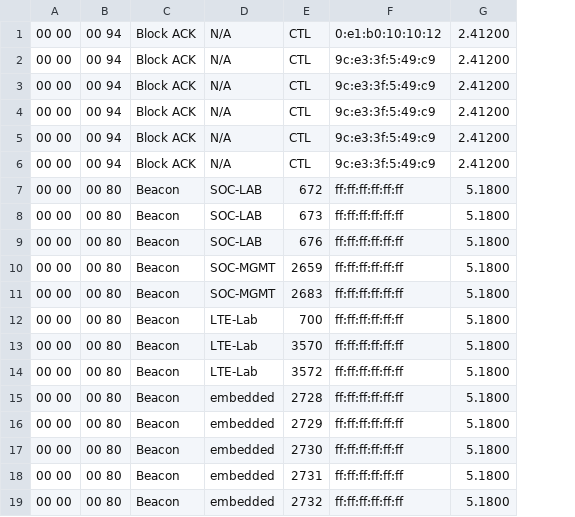
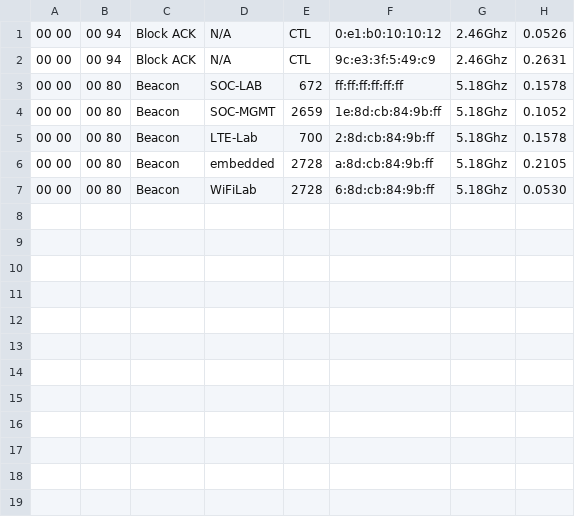
Before and after one commit to pieterbork/SUPERFREQ, a CSV file: src/infrastructure/network_scan_output/hackRFTestOutput.csv, drawn as a sheet; removed rows and columns are numbered as before the commit, all else as after; the diff names each change by its address in the sheet, - before the commit and + after, or states it on an @@ line.

Commit message:
Added Pie Chart for parsed csv data. Fixing small bugs for graphs and terminal keyboard input...

```diff
--- a/src/infrastructure/network_scan_output/hackRFTestOutput.csv
+++ b/src/infrastructure/network_scan_output/hackRFTestOutput.csv
-column G, rows 1-2: 2.41200 | 2.41200; row 7: 5.1800; row 10: 5.1800; row 12: 5.1800; rows 15-16: 5.1800 | 5.1800
+column G, rows 1-7: 2.46Ghz | 2.46Ghz | 5.18Ghz | 5.18Ghz | 5.18Ghz | 5.18Ghz | 5.18Ghz
+column H, rows 1-7: 0.0526 | 0.2631 | 0.1578 | 0.1052 | 0.1578 | 0.2105 | 0.0530
-row 3: 00 00 | 00 94 | Block ACK | N/A | CTL | 9c:e3:3f:5:49:c9 | 2.41200
-row 4: 00 00 | 00 94 | Block ACK | N/A | CTL | 9c:e3:3f:5:49:c9 | 2.41200
-row 5: 00 00 | 00 94 | Block ACK | N/A | CTL | 9c:e3:3f:5:49:c9 | 2.41200
-row 6: 00 00 | 00 94 | Block ACK | N/A | CTL | 9c:e3:3f:5:49:c9 | 2.41200
-row 8: 00 00 | 00 80 | Beacon | SOC-LAB | 673 | ff:ff:ff:ff:ff:ff | 5.1800
-row 9: 00 00 | 00 80 | Beacon | SOC-LAB | 676 | ff:ff:ff:ff:ff:ff | 5.1800
-F4: ff:ff:ff:ff:ff:ff
+F4: 1e:8d:cb:84:9b:ff
-row 11: 00 00 | 00 80 | Beacon | SOC-MGMT | 2683 | ff:ff:ff:ff:ff:ff | 5.1800
-F5: ff:ff:ff:ff:ff:ff
+F5: 2:8d:cb:84:9b:ff
-row 13: 00 00 | 00 80 | Beacon | LTE-Lab | 3570 | ff:ff:ff:ff:ff:ff | 5.1800
-row 14: 00 00 | 00 80 | Beacon | LTE-Lab | 3572 | ff:ff:ff:ff:ff:ff | 5.1800
-F6: ff:ff:ff:ff:ff:ff
+F6: a:8d:cb:84:9b:ff
-D7: embedded
+D7: WiFiLab
-E7: 2729
+E7: 2728
-F7: ff:ff:ff:ff:ff:ff
+F7: 6:8d:cb:84:9b:ff
-row 17: 00 00 | 00 80 | Beacon | embedded | 2730 | ff:ff:ff:ff:ff:ff | 5.1800
-row 18: 00 00 | 00 80 | Beacon | embedded | 2731 | ff:ff:ff:ff:ff:ff | 5.1800
-row 19: 00 00 | 00 80 | Beacon | embedded | 2732 | ff:ff:ff:ff:ff:ff | 5.1800
```
Also changed, not shown: 5 other files.
